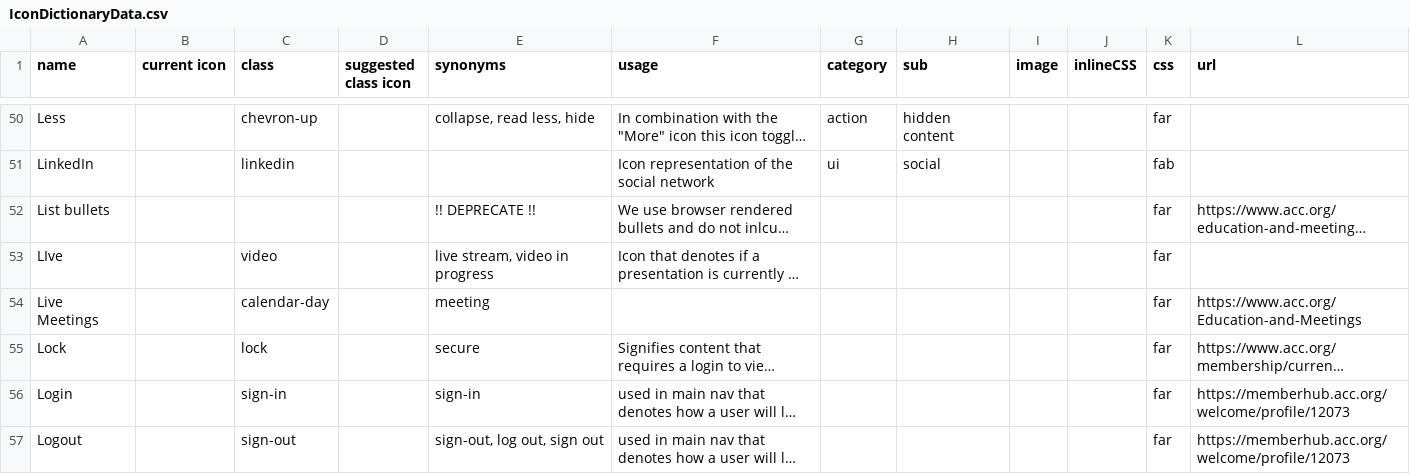
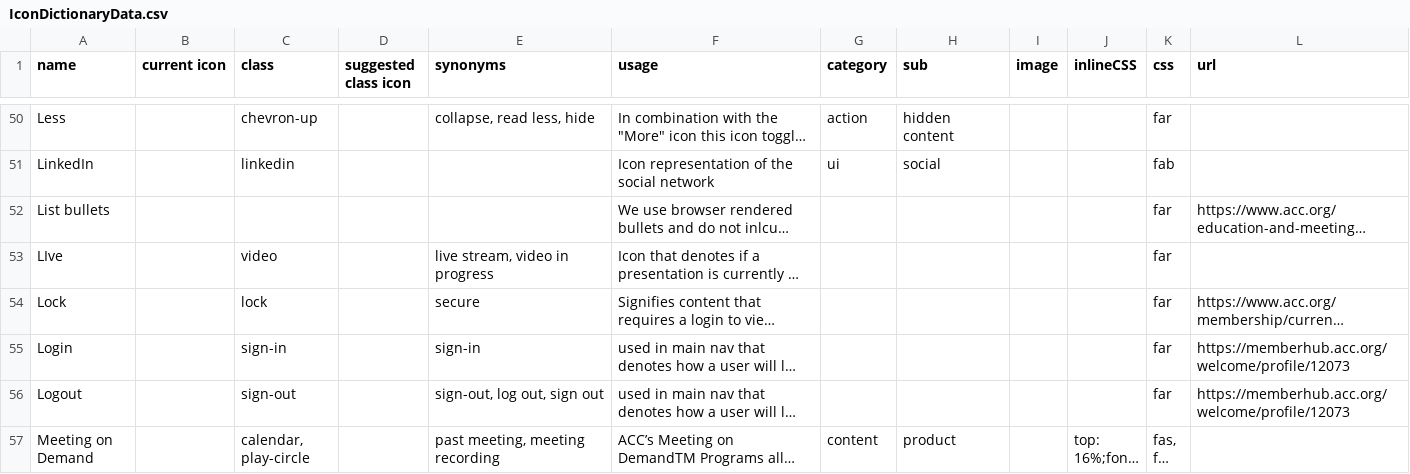
Before and after one commit to ACC-Style/IconDictionary, a CSV file: _data/IconDictionaryData.csv, drawn as a sheet; only a part is shown, gaps mark what is left out; the shorter side is filled out with more unchanged rows; long unchanged cells end in …; removed rows and columns are numbered as before the commit, all else as after; the diff covers the shown part only; the diff names each change by its address in the sheet, - before the commit and + after, or states it on an @@ line.

Commit message:
Update IconDictionaryData.csv
Add self-paced learning

```diff
--- a/_data/IconDictionaryData.csv
+++ b/_data/IconDictionaryData.csv
-E52 (synonyms): !! DEPRECATE !!
+E52 (synonyms): (empty)
-row 54: Live Meetings |  | calendar-day |  | meeting |  |  |  |  |  | far | https://www.acc.org/Education-and-Meetings
```
Also changed, not shown: 1 added row and 5 edited cells elsewhere in this file.
